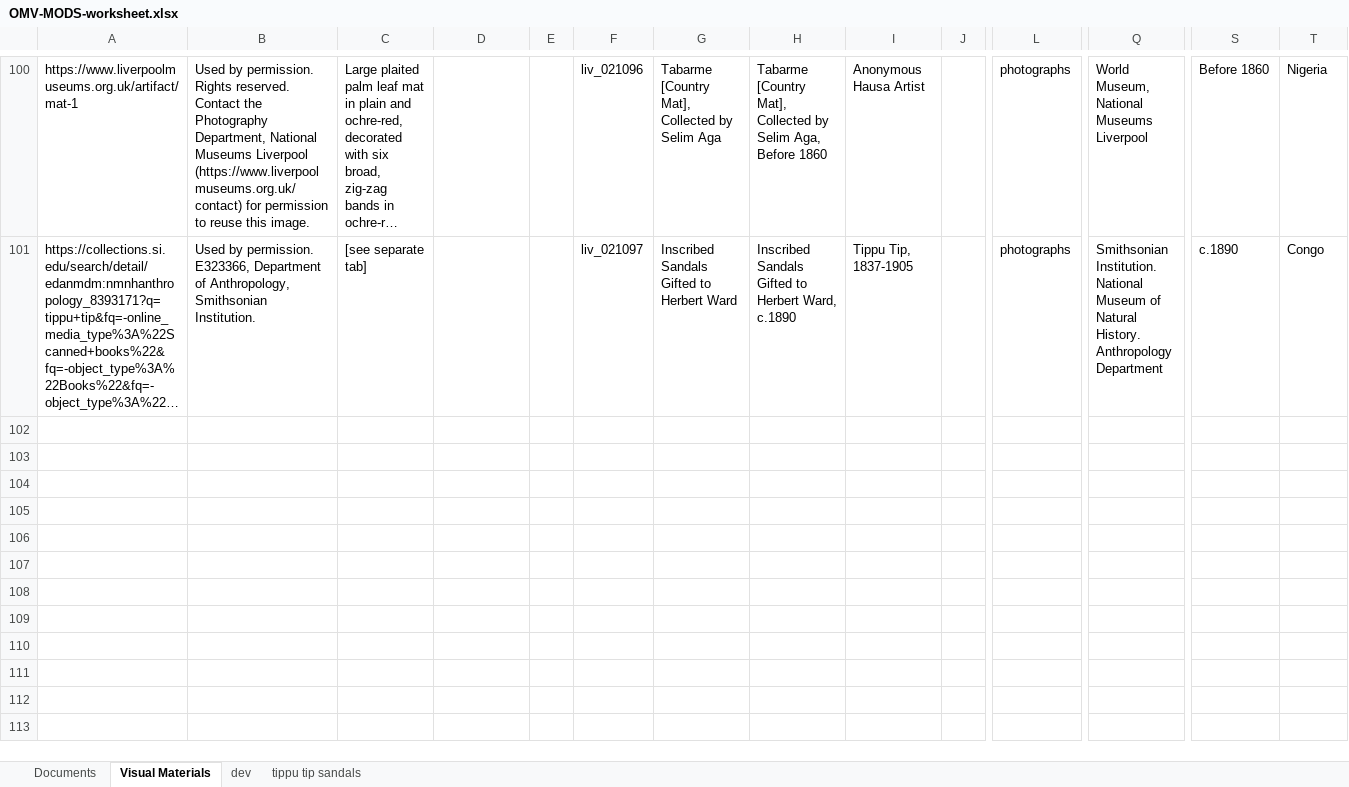
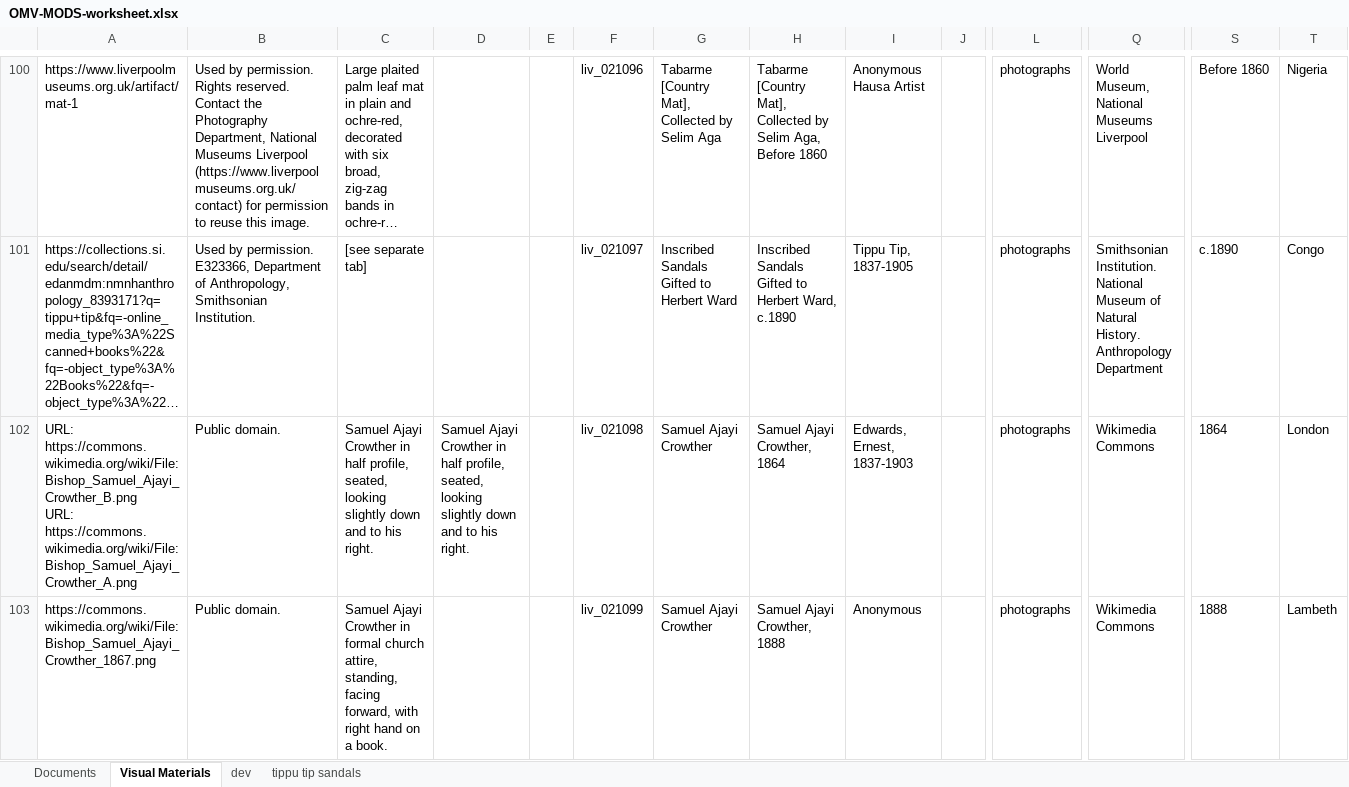
Before and after one commit to livingstoneonline/onemorevoice, an Excel workbook: xml/OMV-MODS-worksheet.xlsx, sheet Visual Materials, drawn as a sheet; only a part is shown, gaps mark what is left out; long unchanged cells end in …; values as stored, in another font and other column widths than the file's, no borders; rows hold the shown columns only; ↵ is a line break in a cell; the diff covers the shown part only; the diff names each change by its address in the sheet, - before the commit and + after, or states it on an @@ line.

Commit message:
update mods

```diff
--- a/xml/OMV-MODS-worksheet.xlsx (sheet Visual Materials)
+++ b/xml/OMV-MODS-worksheet.xlsx (sheet Visual Materials)
+row 102: URL: https://commons.wikimedia.org/wiki/File:Bishop_Samuel_Ajayi_Crowther_B.png ↵ URL: https://commons.wikimedia.org/wiki/File:Bishop_Samuel_Ajayi_Crowther_A.png | Public domain. | Samuel Ajayi Crowther in half profile, seated, looking slightly down and to his right. | Samuel Ajayi Crowther in half profile, seated, looking slightly down and to his right. |  | liv_021098 | Samuel Ajayi Crowther | Samuel Ajayi Crowther, 1864 | Edwards, Ernest, 1837-1903 |  | photographs | Wikimedia Commons | 1864 | London
+row 103: https://commons.wikimedia.org/wiki/File:Bishop_Samuel_Ajayi_Crowther_1867.png | Public domain. | Samuel Ajayi Crowther in formal church attire, standing, facing forward, with right hand on a book. |  |  | liv_021099 | Samuel Ajayi Crowther | Samuel Ajayi Crowther, 1888 | Anonymous |  | photographs | Wikimedia Commons | 1888 | Lambeth
```
Also changed, not shown: 5 added rows and 2 edited cells elsewhere in this sheet.
